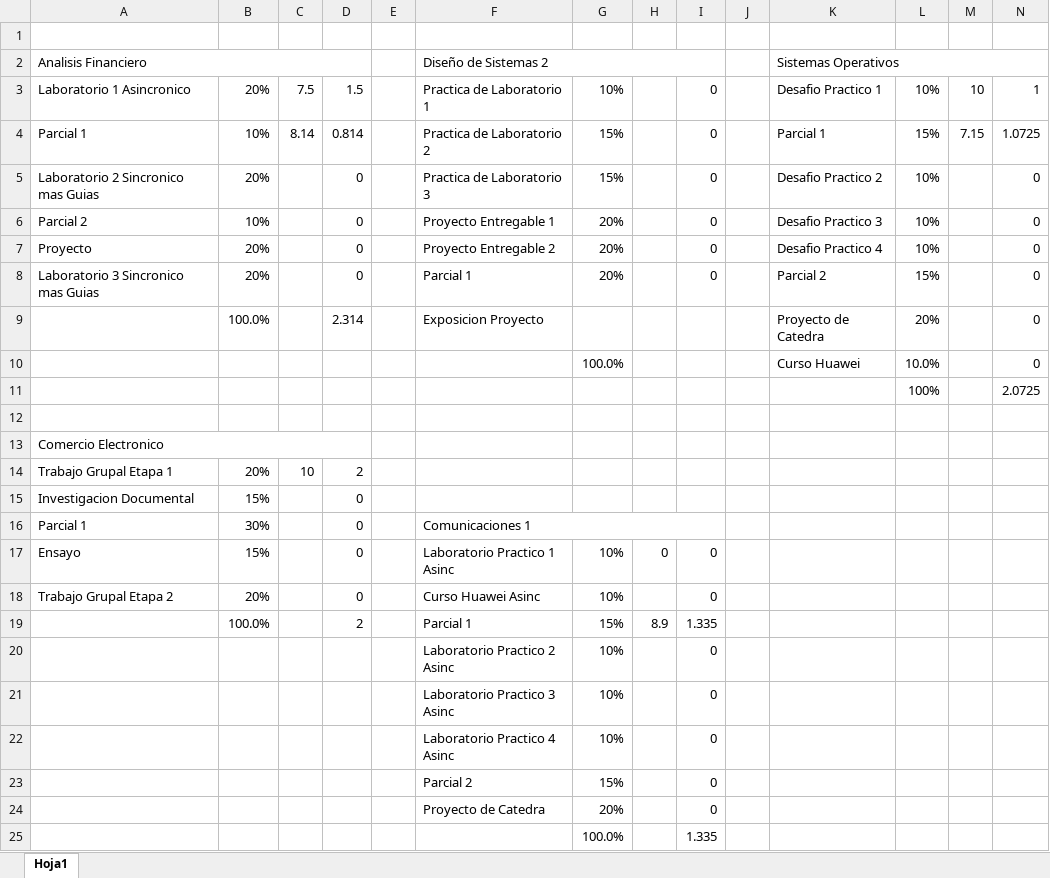
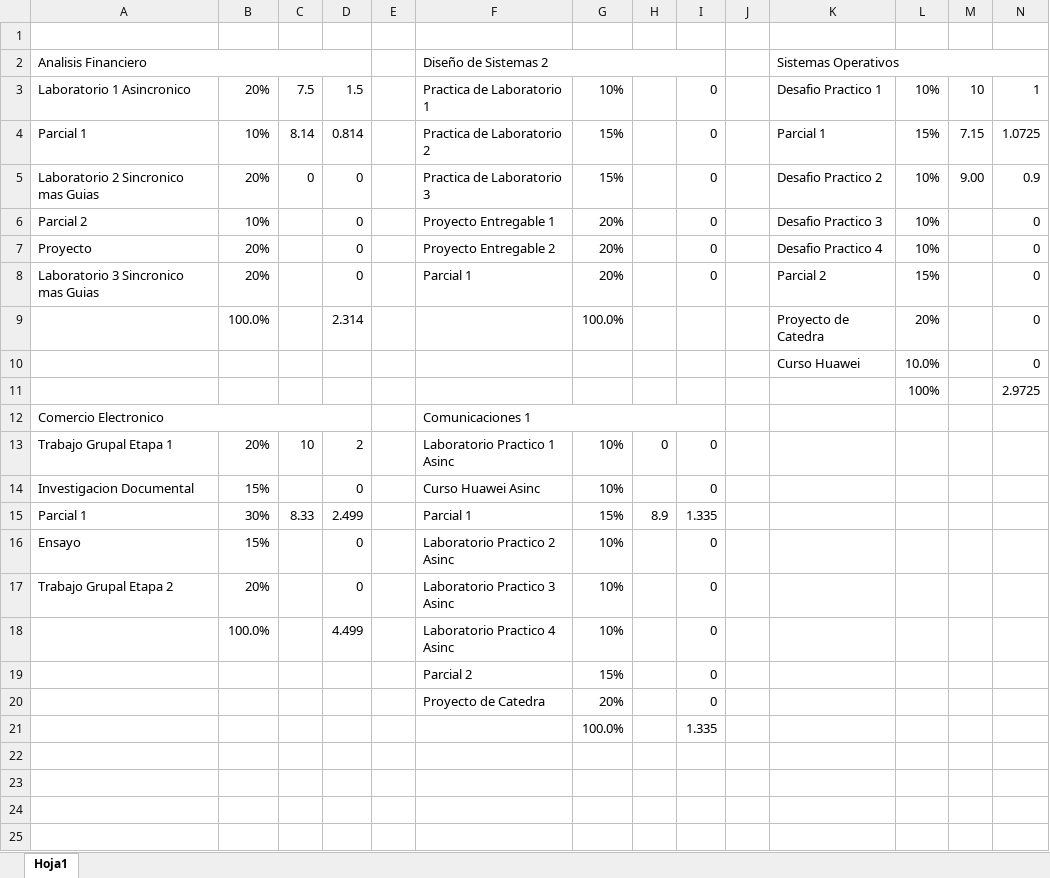
Before and after one commit to LVasquez93/UES-2026, an Excel workbook: Ciclo 02 - 2026/Cuadro de notas.xlsx, sheet Hoja1, drawn as a sheet; values as stored, in another font and other column widths than the file's, no cell formats; removed rows and columns are numbered as before the commit, all else as after; the diff names each change by its address in the sheet, - before the commit and + after, or states it on an @@ line.

Commit message:
Update Cuadro de notas.xlsx

```diff
--- a/Ciclo 02 - 2026/Cuadro de notas.xlsx (sheet Hoja1)
+++ b/Ciclo 02 - 2026/Cuadro de notas.xlsx (sheet Hoja1)
-C5: (empty)
+C5: 0
-M5: (empty)
+M5: 9.00
-N5: 0
+N5: 0.9
-F9: Exposicion Proyecto
+F9: (empty)
-G9: (empty)
+G9: 100.0%
-G10: 100.0%
+G10: (empty)
-row 11:  |  |  |  |  |  |  |  |  |  |  | 100% |  | 2.0725
-row 11: (empty)
+row 11:  |  |  |  |  |  |  |  |  |  |  | 100% |  | 2.9725
-F12: (empty)
+F12: Comunicaciones 1
+F12:I12 merged
-F13: (empty)
+F13: Laboratorio Practico 1 Asinc
-G13:G14: (empty)
+G13:G14: 10%
-H13: (empty)
+H13: 0
-I13:I14: (empty)
+I13:I14: 0
-F14: (empty)
+F14: Curso Huawei Asinc
-row 16: Parcial 1 | 30% |  | 0 |  | Comunicaciones 1
+row 15: Parcial 1 | 30% | 8.33 | 2.499 |  | Parcial 1 | 15% | 8.9 | 1.335
-F16: Laboratorio Practico 1 Asinc
+F16: Laboratorio Practico 2 Asinc
-H16: 0
+H16: (empty)
-F17: Curso Huawei Asinc
+F17: Laboratorio Practico 3 Asinc
-row 19:  | 100.0% |  | 2 |  | Parcial 1 | 15% | 8.9 | 1.335
-row 20:  |  |  |  |  | Laboratorio Practico 2 Asinc | 10% |  | 0
-row 21:  |  |  |  |  | Laboratorio Practico 3 Asinc | 10% |  | 0
-B18: (empty)
+B18: 100.0%
-D18: (empty)
+D18: 4.499
```
Also changed, not shown: cell formats, formulas that keep their value.
